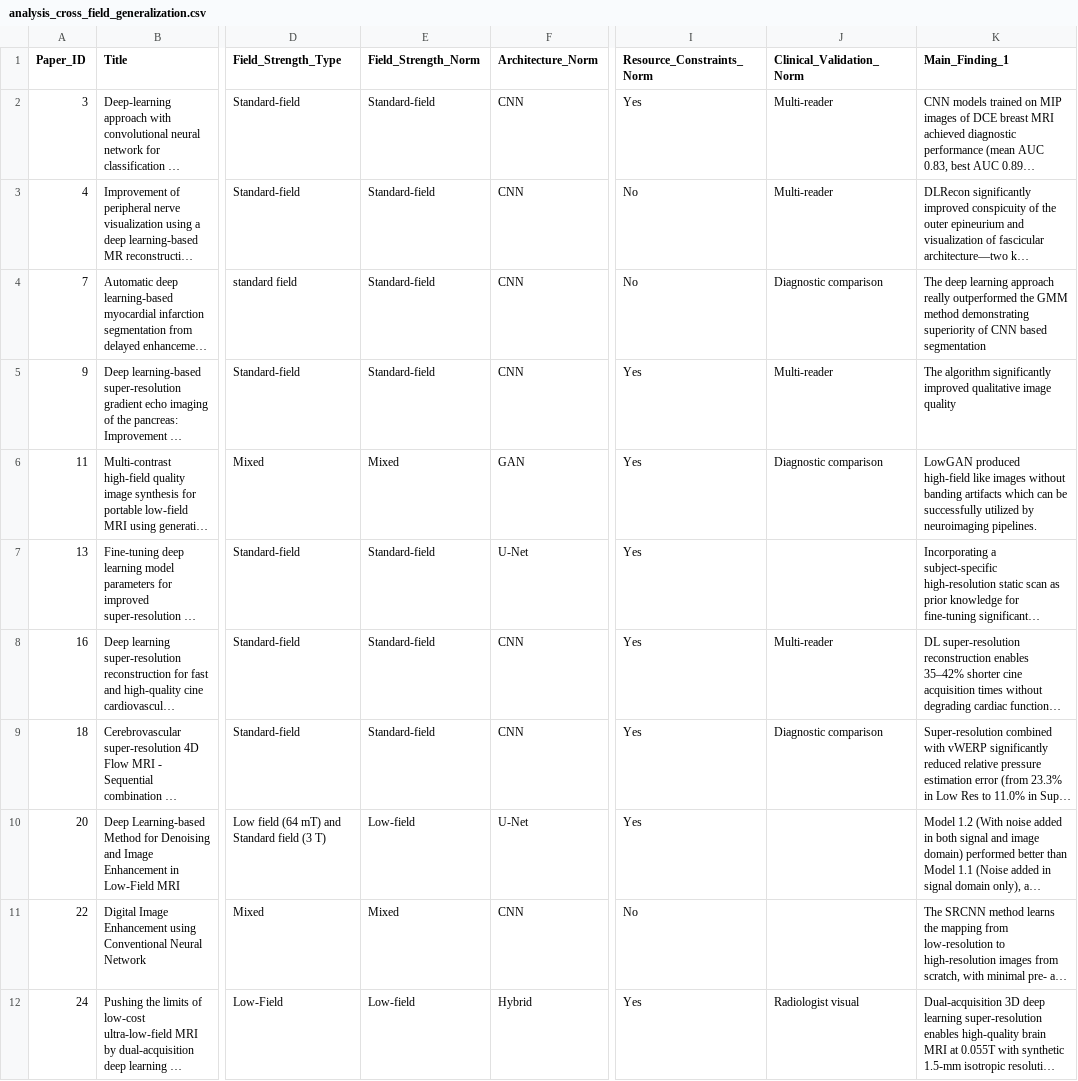
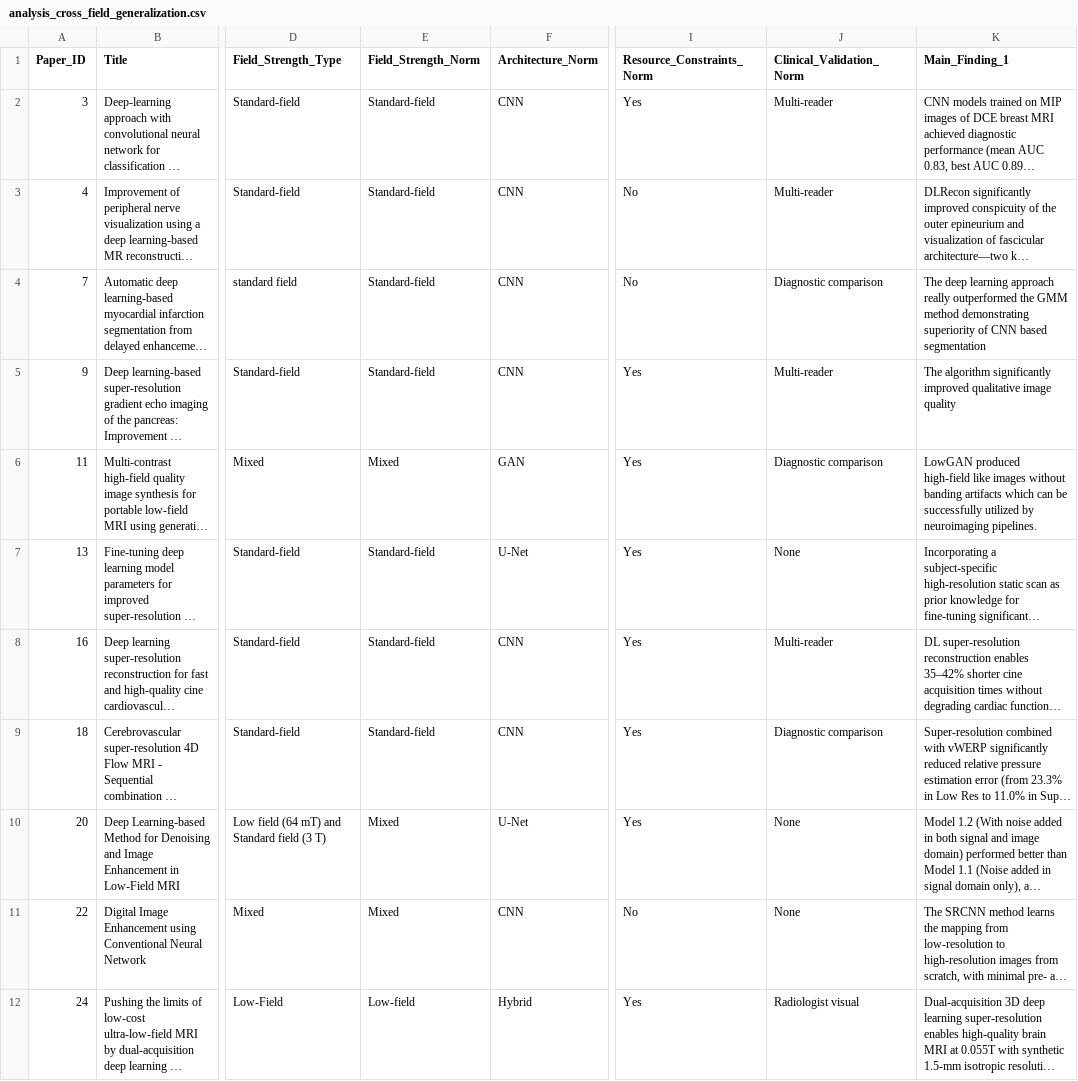
Before and after one commit to criticaldata/MRI-LMICs-survey, a CSV file: tables/analysis_cross_field_generalization.csv, drawn as a sheet; only a part is shown, gaps mark what is left out; long unchanged cells end in …; the diff covers the shown part only; the diff names each change by its address in the sheet, - before the commit and + after, or states it on an @@ line.

Commit message:
Map a bare "Mixed" field strength to Mixed instead of Unknown
mapper.normalize_field_strength() returned "Unknown" for the raw
Field_Strength_Type value "Mixed" because neither regex matches it
(Papers 11, 14, 22, 32, 40). It now mirrors
review_metrics.normalize_field_category and returns "Mixed".

Regenerated outputs that read Field_Strength_Norm from load_data():
table1 (Mixed 8 -> 13, Unknown 5 -> 0), table3d (Mixed row n=13, PSNR 6,
median 30.19 dB, SSIM 7, median 0.9130; Unknown row removed),
analysis_cross_field_generalization (True cross-field 11 -> 14: Papers
11, 22, 32), fig3 Panel C and fig5 Panel A.

```diff
--- a/tables/analysis_cross_field_generalization.csv
+++ b/tables/analysis_cross_field_generalization.csv
-K6 (Main_Finding_1): …neuroimaging pipelines.
+K6 (Main_Finding_1): …neuroimaging pipelines.
-J7 (Clinical_Validation_Norm): (empty)
+J7 (Clinical_Validation_Norm): None
-E10 (Field_Strength_Norm): Low-field
+E10 (Field_Strength_Norm): Mixed
-J10:J11 (Clinical_Validation_Norm): (empty)
+J10:J11 (Clinical_Validation_Norm): None
```
Also changed, not shown: 2 removed rows and 13 edited cells elsewhere in this file, tables/table1_study_characteristics.csv, tables/table3d_metrics_by_field_strength.csv, 5 other files.
